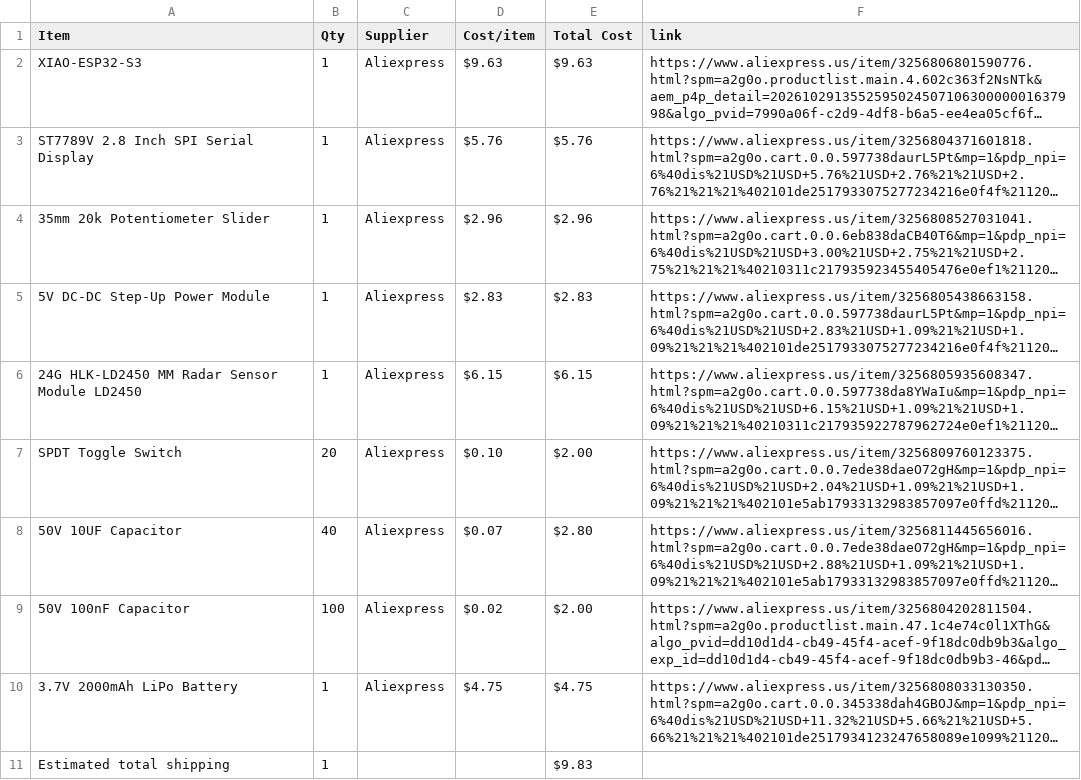
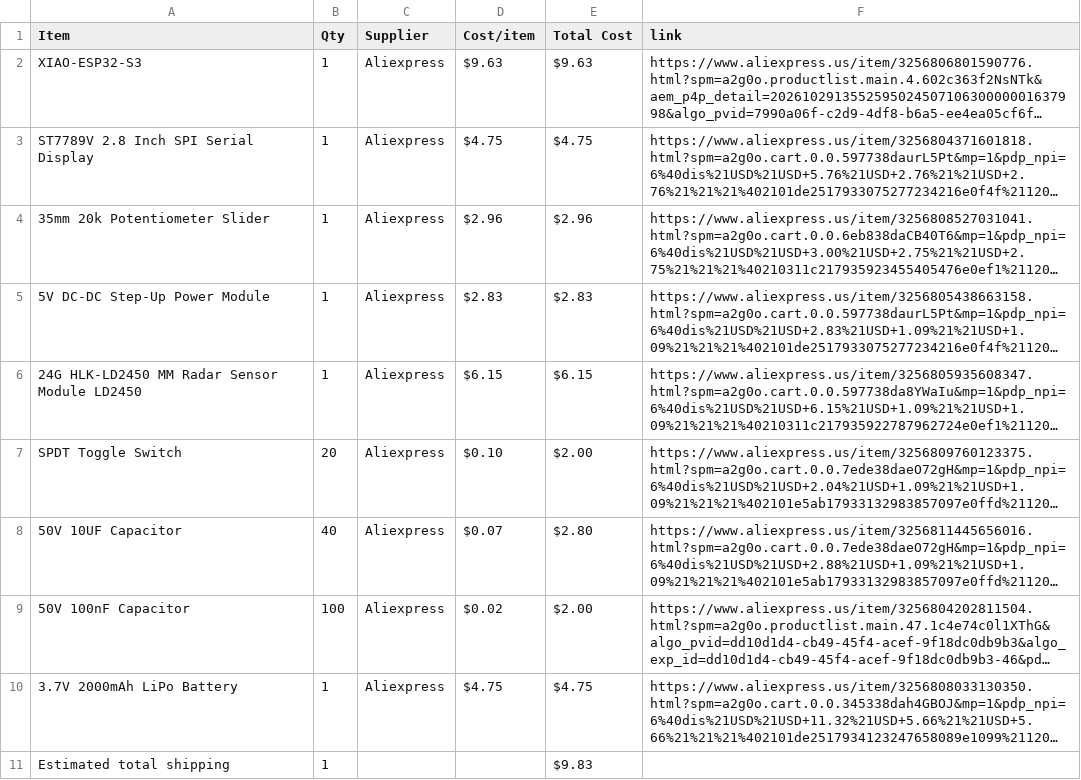
Before and after one commit to StriderNB/Heartbeat-Sensor, a CSV file: BOM.csv, drawn as a sheet; long unchanged cells end in …; the diff names each change by its address in the sheet, - before the commit and + after, or states it on an @@ line.

Commit message:
Sync Heartbeat sensor from Half Life

```diff
--- a/BOM.csv
+++ b/BOM.csv
-D3 (Cost/item): $5.76
+D3 (Cost/item): $4.75
-E3 (Total Cost): $5.76
+E3 (Total Cost): $4.75
```
